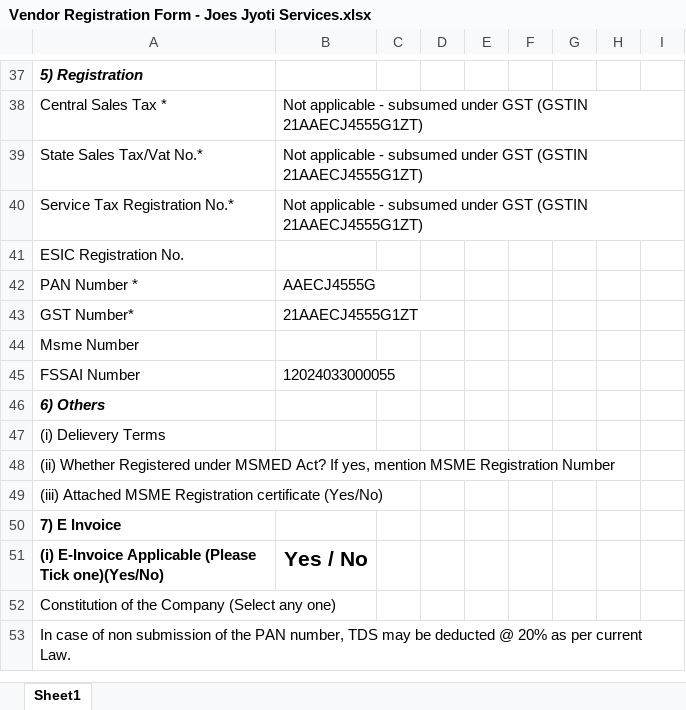
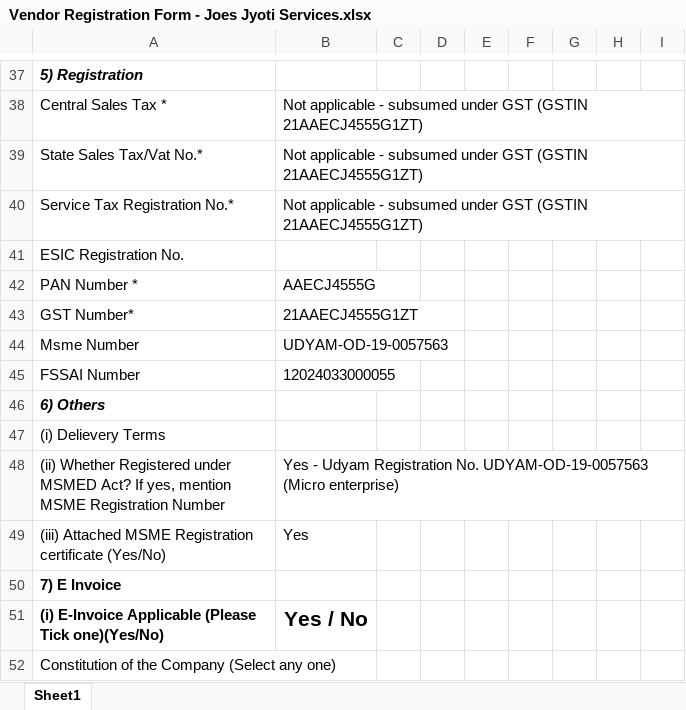
Before and after one commit to adam-homeeasy/krustal-cubes-reg, an Excel workbook: Mayfair Docs/Filled - Joes Jyoti Services/Vendor Registration Form - Joes Jyoti Services.xlsx, sheet Sheet1, drawn as a sheet; only a part is shown, gaps mark what is left out; the shorter side is filled out with more unchanged rows; values as stored, in another font and other column widths than the file's, no borders; charts and pictures not drawn; the diff names each change by its address in the sheet, - before the commit and + after, or states it on an @@ line.

```diff
--- a/Mayfair Docs/Filled - Joes Jyoti Services/Vendor Registration Form - Joes Jyoti Services.xlsx (sheet Sheet1)
+++ b/Mayfair Docs/Filled - Joes Jyoti Services/Vendor Registration Form - Joes Jyoti Services.xlsx (sheet Sheet1)
-B44: (empty)
+B44: UDYAM-OD-19-0057563
-B48: (empty)
+B48: Yes - Udyam Registration No. UDYAM-OD-19-0057563 (Micro enterprise)
-B49: (empty)
+B49: Yes
```
Also changed, not shown: 5 other files.
